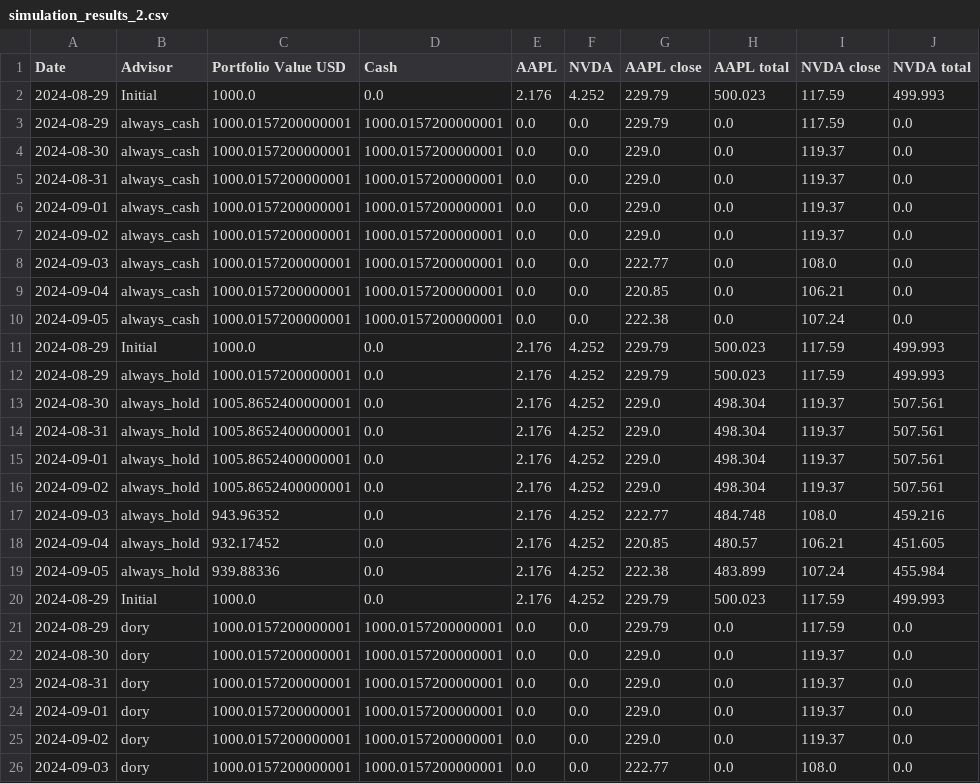
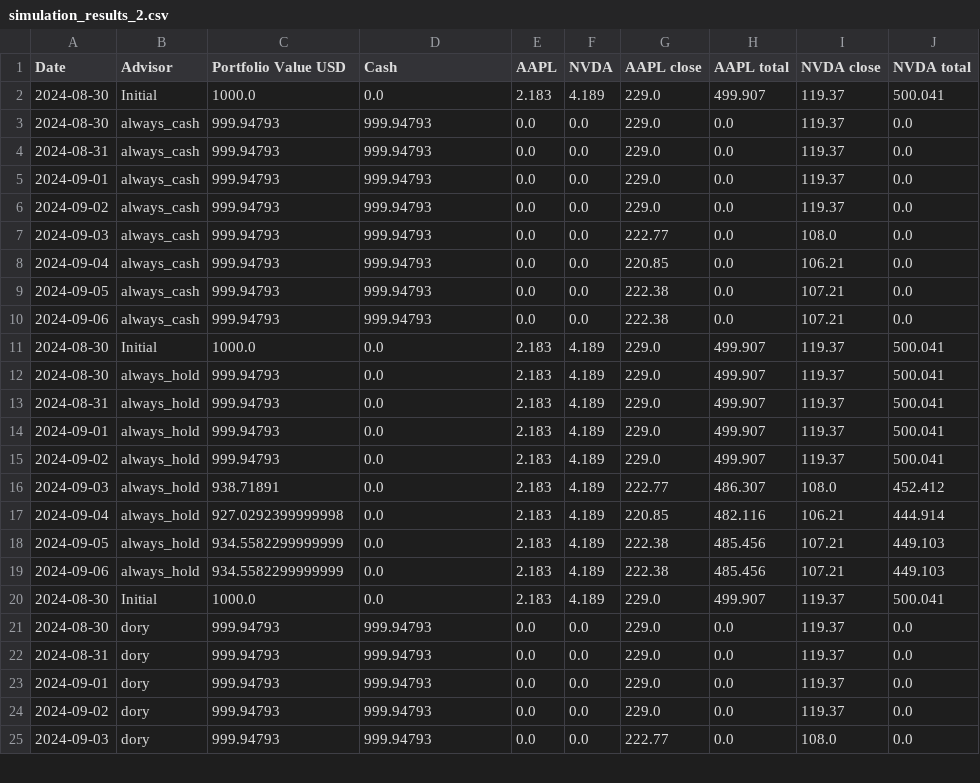
Before and after one commit to k8mikhailova/StockAdvisor, a CSV file: simulation_results_2.csv, drawn as a sheet; only a part is shown; the diff covers the shown part only.

```diff
--- a/simulation_results_2.csv
+++ b/simulation_results_2.csv
@@ -1,26 +1,25 @@
 Date,Advisor,Portfolio Value USD,Cash,AAPL,NVDA,AAPL close,AAPL total,NVDA close,NVDA total
-2024-08-29,Initial,1000.0,0.0,2.176,4.252,229.79,500.023,117.59,499.993
-2024-08-29,always_cash,1000.0157200000001,1000.0157200000001,0.0,0.0,229.79,0.0,117.59,0.0
-2024-08-30,always_cash,1000.0157200000001,1000.0157200000001,0.0,0.0,229.0,0.0,119.37,0.0
-2024-08-31,always_cash,1000.0157200000001,1000.0157200000001,0.0,0.0,229.0,0.0,119.37,0.0
-2024-09-01,always_cash,1000.0157200000001,1000.0157200000001,0.0,0.0,229.0,0.0,119.37,0.0
-2024-09-02,always_cash,1000.0157200000001,1000.0157200000001,0.0,0.0,229.0,0.0,119.37,0.0
-2024-09-03,always_cash,1000.0157200000001,1000.0157200000001,0.0,0.0,222.77,0.0,108.0,0.0
-2024-09-04,always_cash,1000.0157200000001,1000.0157200000001,0.0,0.0,220.85,0.0,106.21,0.0
-2024-09-05,always_cash,1000.0157200000001,1000.0157200000001,0.0,0.0,222.38,0.0,107.24,0.0
-2024-08-29,Initial,1000.0,0.0,2.176,4.252,229.79,500.023,117.59,499.993
-2024-08-29,always_hold,1000.0157200000001,0.0,2.176,4.252,229.79,500.023,117.59,499.993
-2024-08-30,always_hold,1005.8652400000001,0.0,2.176,4.252,229.0,498.304,119.37,507.561
-2024-08-31,always_hold,1005.8652400000001,0.0,2.176,4.252,229.0,498.304,119.37,507.561
-2024-09-01,always_hold,1005.8652400000001,0.0,2.176,4.252,229.0,498.304,119.37,507.561
-2024-09-02,always_hold,1005.8652400000001,0.0,2.176,4.252,229.0,498.304,119.37,507.561
-2024-09-03,always_hold,943.96352,0.0,2.176,4.252,222.77,484.748,108.0,459.216
-2024-09-04,always_hold,932.17452,0.0,2.176,4.252,220.85,480.57,106.21,451.605
-2024-09-05,always_hold,939.88336,0.0,2.176,4.252,222.38,483.899,107.24,455.984
-2024-08-29,Initial,1000.0,0.0,2.176,4.252,229.79,500.023,117.59,499.993
-2024-08-29,dory,1000.0157200000001,1000.0157200000001,0.0,0.0,229.79,0.0,117.59,0.0
-2024-08-30,dory,1000.0157200000001,1000.0157200000001,0.0,0.0,229.0,0.0,119.37,0.0
-2024-08-31,dory,1000.0157200000001,1000.0157200000001,0.0,0.0,229.0,0.0,119.37,0.0
-2024-09-01,dory,1000.0157200000001,1000.0157200000001,0.0,0.0,229.0,0.0,119.37,0.0
-2024-09-02,dory,1000.0157200000001,1000.0157200000001,0.0,0.0,229.0,0.0,119.37,0.0
-2024-09-03,dory,1000.0157200000001,1000.0157200000001,0.0,0.0,222.77,0.0,108.0,0.0
+2024-08-30,Initial,1000.0,0.0,2.183,4.189,229.0,499.907,119.37,500.041
+2024-08-30,always_cash,999.94793,999.94793,0.0,0.0,229.0,0.0,119.37,0.0
+2024-08-31,always_cash,999.94793,999.94793,0.0,0.0,229.0,0.0,119.37,0.0
+2024-09-01,always_cash,999.94793,999.94793,0.0,0.0,229.0,0.0,119.37,0.0
+2024-09-02,always_cash,999.94793,999.94793,0.0,0.0,229.0,0.0,119.37,0.0
+2024-09-03,always_cash,999.94793,999.94793,0.0,0.0,222.77,0.0,108.0,0.0
+2024-09-04,always_cash,999.94793,999.94793,0.0,0.0,220.85,0.0,106.21,0.0
+2024-09-05,always_cash,999.94793,999.94793,0.0,0.0,222.38,0.0,107.21,0.0
+2024-09-06,always_cash,999.94793,999.94793,0.0,0.0,222.38,0.0,107.21,0.0
+2024-08-30,Initial,1000.0,0.0,2.183,4.189,229.0,499.907,119.37,500.041
+2024-08-30,always_hold,999.94793,0.0,2.183,4.189,229.0,499.907,119.37,500.041
+2024-08-31,always_hold,999.94793,0.0,2.183,4.189,229.0,499.907,119.37,500.041
+2024-09-01,always_hold,999.94793,0.0,2.183,4.189,229.0,499.907,119.37,500.041
+2024-09-02,always_hold,999.94793,0.0,2.183,4.189,229.0,499.907,119.37,500.041
+2024-09-03,always_hold,938.71891,0.0,2.183,4.189,222.77,486.307,108.0,452.412
+2024-09-04,always_hold,927.0292399999998,0.0,2.183,4.189,220.85,482.116,106.21,444.914
+2024-09-05,always_hold,934.5582299999999,0.0,2.183,4.189,222.38,485.456,107.21,449.103
+2024-09-06,always_hold,934.5582299999999,0.0,2.183,4.189,222.38,485.456,107.21,449.103
+2024-08-30,Initial,1000.0,0.0,2.183,4.189,229.0,499.907,119.37,500.041
+2024-08-30,dory,999.94793,999.94793,0.0,0.0,229.0,0.0,119.37,0.0
+2024-08-31,dory,999.94793,999.94793,0.0,0.0,229.0,0.0,119.37,0.0
+2024-09-01,dory,999.94793,999.94793,0.0,0.0,229.0,0.0,119.37,0.0
+2024-09-02,dory,999.94793,999.94793,0.0,0.0,229.0,0.0,119.37,0.0
+2024-09-03,dory,999.94793,999.94793,0.0,0.0,222.77,0.0,108.0,0.0
```
Also changed, not shown: 1 added row and 7 edited cells elsewhere in this file, data.csv, simulation_results_3.csv, 12 other files.
